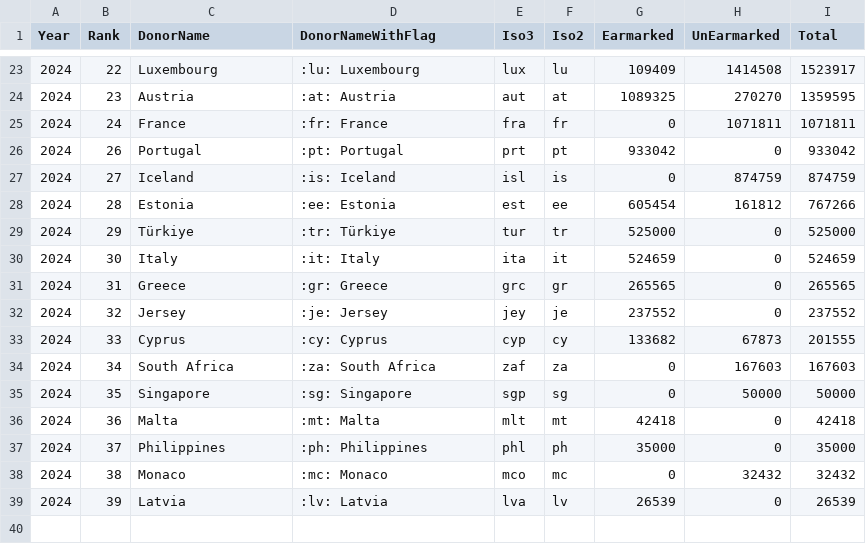
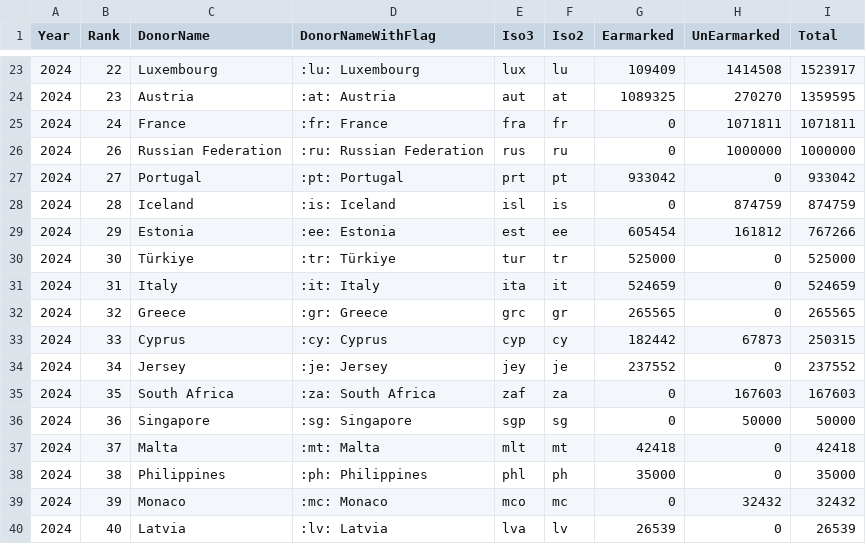
Before and after one commit to UN-OCHA/oct-donors-to-csv, a CSV file: data_2024.csv, drawn as a sheet; only a part is shown, gaps mark what is left out.

```diff
--- a/data_2024.csv
+++ b/data_2024.csv
@@ -25,15 +25,16 @@
 2024,"24","France",":fr: France","fra","fr","0","1071811","1071811"
-2024,"26","Portugal",":pt: Portugal","prt","pt","933042","0","933042"
-2024,"27","Iceland",":is: Iceland","isl","is","0","874759","874759"
-2024,"28","Estonia",":ee: Estonia","est","ee","605454","161812","767266"
-2024,"29","Türkiye",":tr: Türkiye","tur","tr","525000","0","525000"
-2024,"30","Italy",":it: Italy","ita","it","524659","0","524659"
-2024,"31","Greece",":gr: Greece","grc","gr","265565","0","265565"
-2024,"32","Jersey",":je: Jersey","jey","je","237552","0","237552"
-2024,"33","Cyprus",":cy: Cyprus","cyp","cy","133682","67873","201555"
-2024,"34","South Africa",":za: South Africa","zaf","za","0","167603","167603"
-2024,"35","Singapore",":sg: Singapore","sgp","sg","0","50000","50000"
-2024,"36","Malta",":mt: Malta","mlt","mt","42418","0","42418"
-2024,"37","Philippines",":ph: Philippines","phl","ph","35000","0","35000"
-2024,"38","Monaco",":mc: Monaco","mco","mc","0","32432","32432"
-2024,"39","Latvia",":lv: Latvia","lva","lv","26539","0","26539"
+2024,"26","Russian Federation",":ru: Russian Federation","rus","ru","0","1000000","1000000"
+2024,"27","Portugal",":pt: Portugal","prt","pt","933042","0","933042"
+2024,"28","Iceland",":is: Iceland","isl","is","0","874759","874759"
+2024,"29","Estonia",":ee: Estonia","est","ee","605454","161812","767266"
+2024,"30","Türkiye",":tr: Türkiye","tur","tr","525000","0","525000"
+2024,"31","Italy",":it: Italy","ita","it","524659","0","524659"
+2024,"32","Greece",":gr: Greece","grc","gr","265565","0","265565"
+2024,"33","Cyprus",":cy: Cyprus","cyp","cy","182442","67873","250315"
+2024,"34","Jersey",":je: Jersey","jey","je","237552","0","237552"
+2024,"35","South Africa",":za: South Africa","zaf","za","0","167603","167603"
+2024,"36","Singapore",":sg: Singapore","sgp","sg","0","50000","50000"
+2024,"37","Malta",":mt: Malta","mlt","mt","42418","0","42418"
+2024,"38","Philippines",":ph: Philippines","phl","ph","35000","0","35000"
+2024,"39","Monaco",":mc: Monaco","mco","mc","0","32432","32432"
+2024,"40","Latvia",":lv: Latvia","lva","lv","26539","0","26539"
```
Also changed, not shown: data.csv, data_2025.csv.
